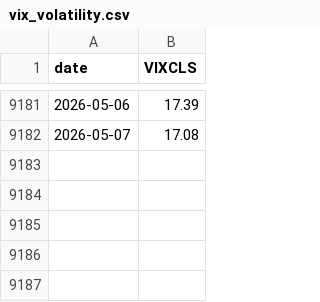
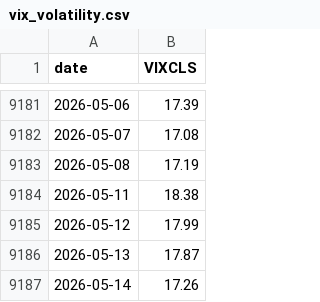
Before and after one commit to TimRivoli/Economic_Crisis_Watch, a CSV file: data/vix_volatility.csv, drawn as a sheet; only a part is shown, gaps mark what is left out; the diff names each change by its address in the sheet, - before the commit and + after, or states it on an @@ line.

```diff
--- a/data/vix_volatility.csv
+++ b/data/vix_volatility.csv
+row 9183: 2026-05-08 | 17.19
+row 9184: 2026-05-11 | 18.38
+row 9185: 2026-05-12 | 17.99
+row 9186: 2026-05-13 | 17.87
+row 9187: 2026-05-14 | 17.26
```
Also changed, not shown: data/cpi_all_items.csv, data/cpi_core.csv, 30 other files.
